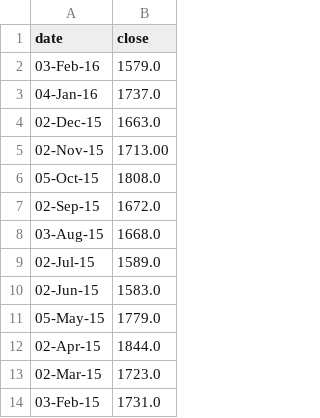
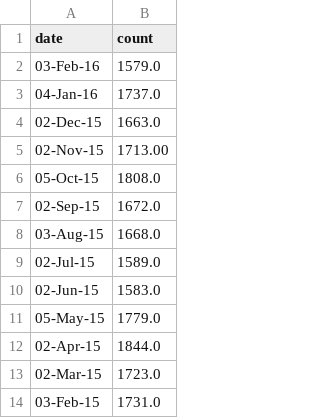
Before and after one commit to DKirwan/reusable-d3-sparkline, a CSV file: example/ezj.csv, drawn as a sheet.

Commit message:
Changed 'close' field to 'count' to make it more generic

```diff
--- a/example/ezj.csv
+++ b/example/ezj.csv
@@ -1,2 +1,2 @@
-date,close
+date,count
 03-Feb-16,1579.0
```
Also changed, not shown: example/ry4c.csv, 2 other files.
